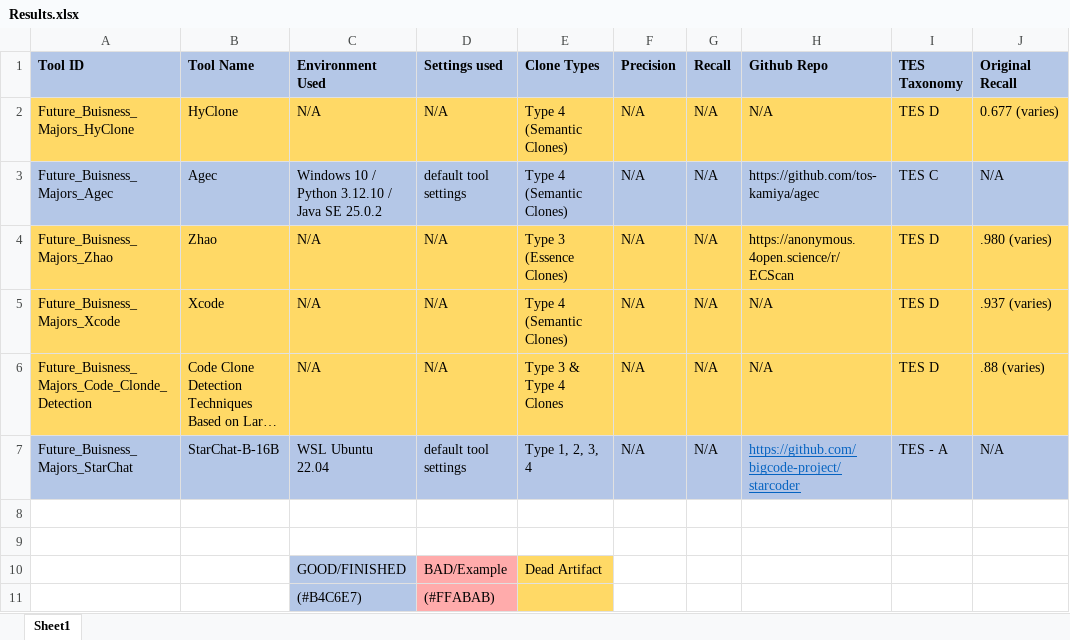
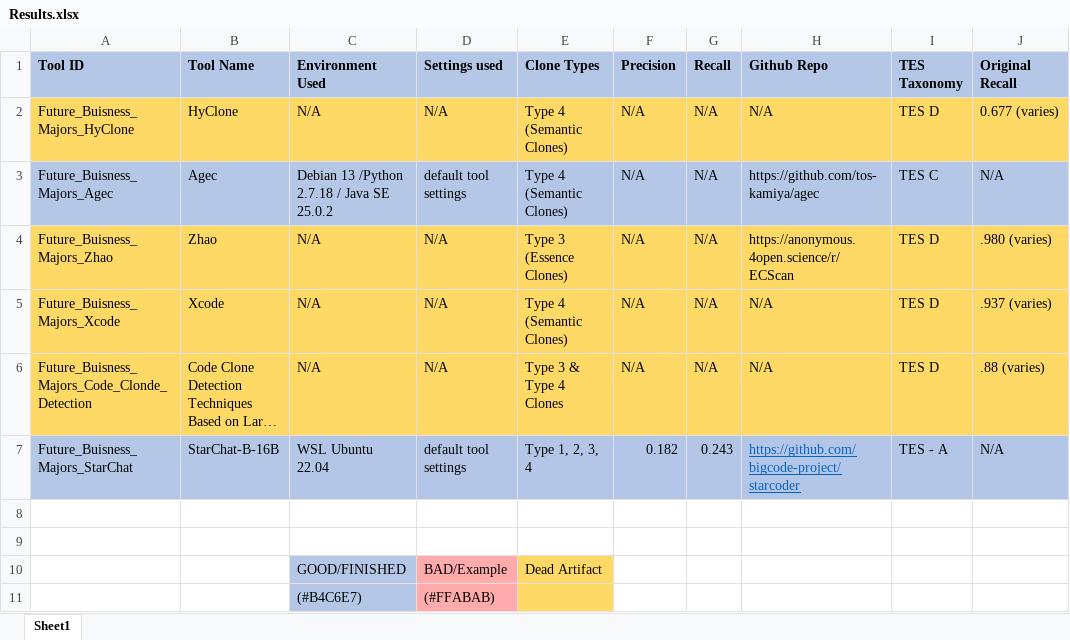
Before and after one commit to Vlad-Akulov/CMPT470-Future-Buisness-Majors, an Excel workbook: assignment3/Results.xlsx, sheet Sheet1, drawn as a sheet; only a part is shown; long unchanged cells end in …; values as stored, in another font and other column widths than the file's, no borders; the diff names each change by its address in the sheet, - before the commit and + after, or states it on an @@ line.

```diff
--- a/assignment3/Results.xlsx (sheet Sheet1)
+++ b/assignment3/Results.xlsx (sheet Sheet1)
-C3 (Environment Used): Windows 10 / Python 3.12.10 / Java SE 25.0.2
+C3 (Environment Used): Debian 13 /Python 2.7.18 / Java SE 25.0.2
-F7 (Precision): N/A
+F7 (Precision): 0.182
-G7 (Recall): N/A
+G7 (Recall): 0.243
```
Also changed, not shown: 1 other file.
